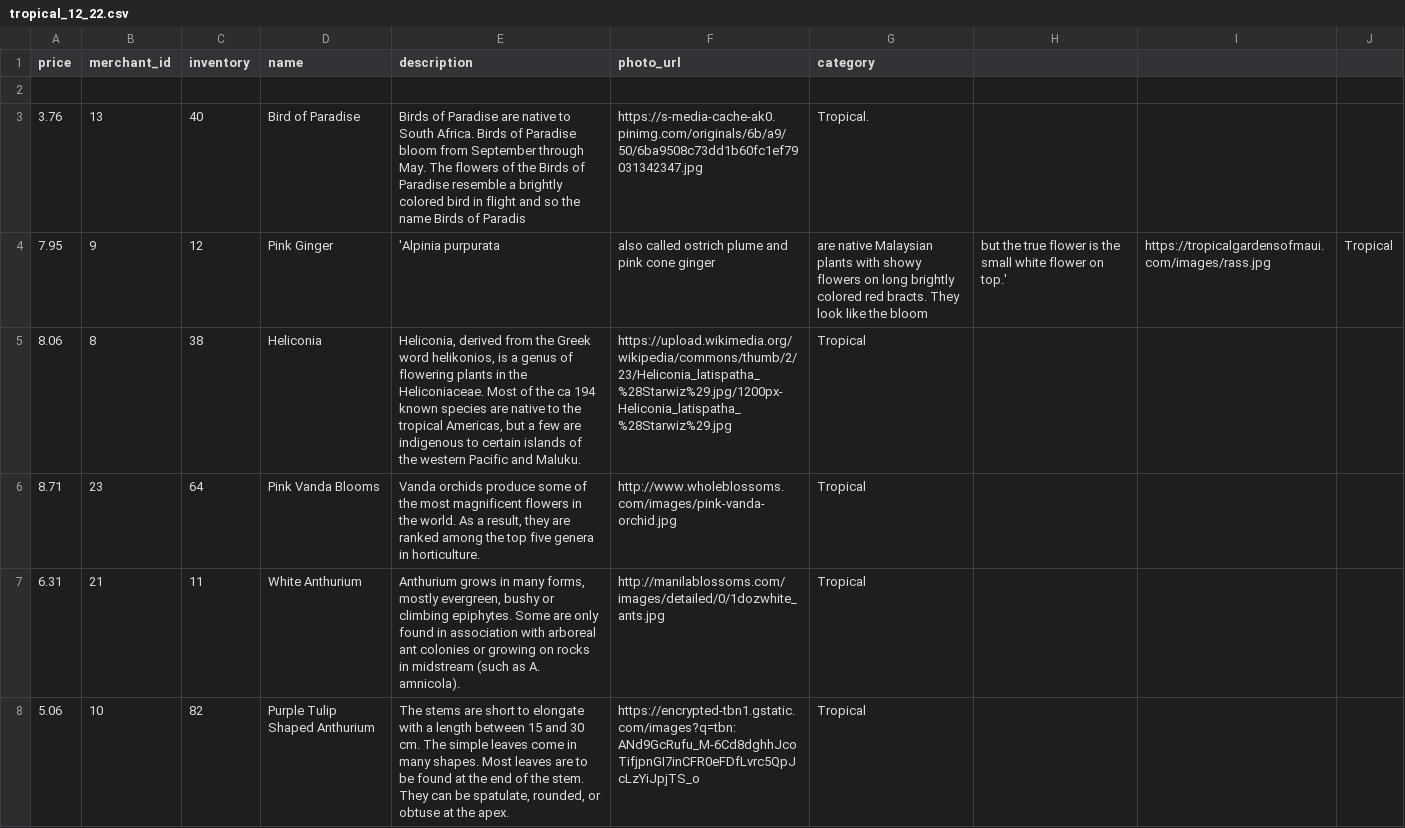
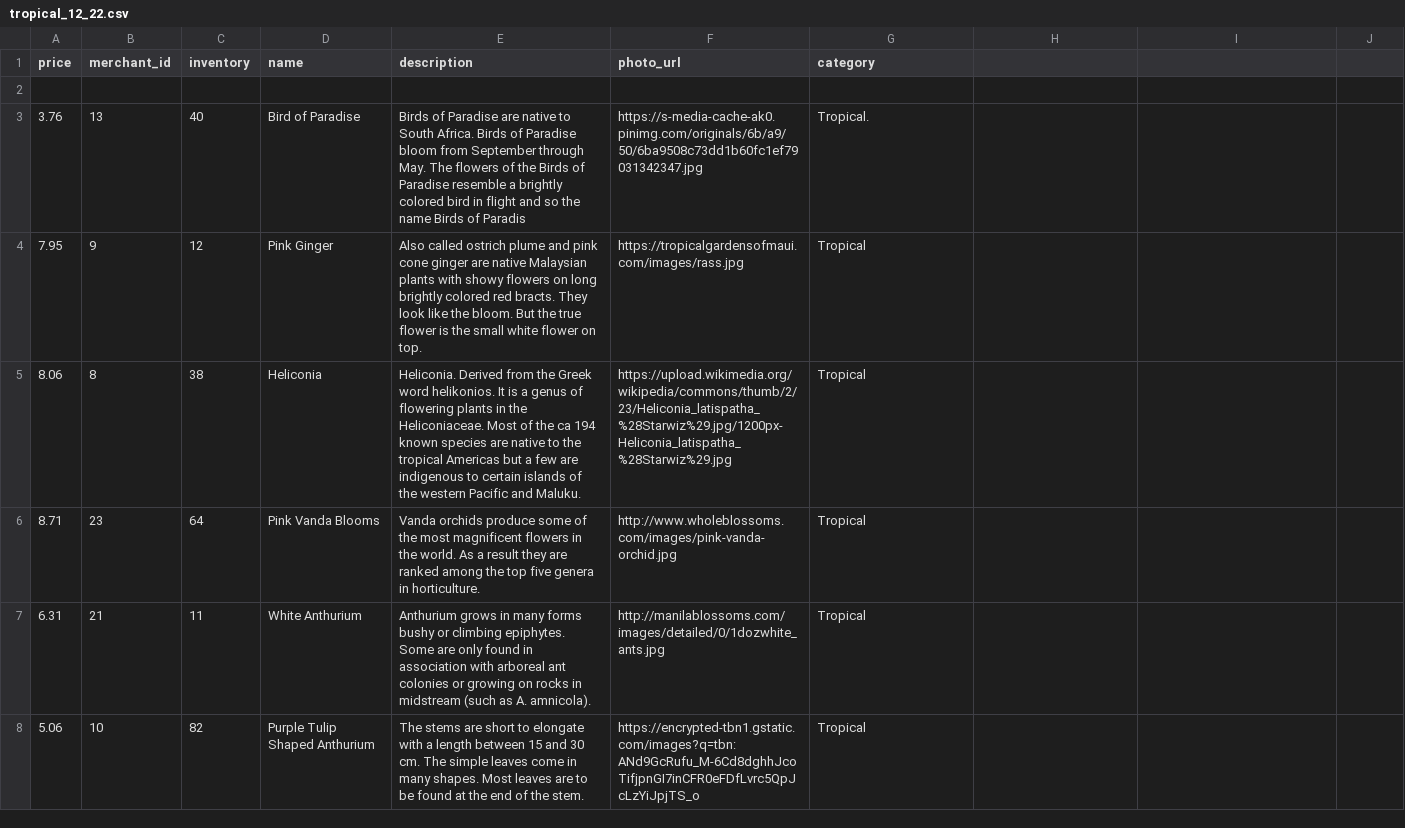
Before and after one commit to Emma-Claire/betsy, a CSV file: lib/seeds/tropical_12_22.csv, drawn as a sheet; only a part is shown; the diff covers the shown part only.

```diff
--- a/lib/seeds/tropical_12_22.csv
+++ b/lib/seeds/tropical_12_22.csv
@@ -3,6 +3,6 @@ price,merchant_id,inventory,name,description,photo_url,category
 3.76,13,40,Bird of Paradise,Birds of Paradise are native to South Africa. Birds of Paradise bloom from September through May. The flowers of the Birds of Paradise resemble a brightly colored bird in flight and so the name Birds of Paradis,https://s-media-cache-ak0.pinimg.com/originals/6b/a9/50/6ba9508c73dd1b60fc1ef79031342347.jpg,Tropical.
-7.95,9,12,Pink Ginger,'Alpinia purpurata, also called ostrich plume and pink cone ginger, are native Malaysian plants with showy flowers on long brightly colored red bracts. They look like the bloom, but the true flower is the small white flower on top.',https://tropicalgardensofmaui.com/images/rass.jpg,Tropical
-8.06,8,38,Heliconia,"Heliconia, derived from the Greek word helikonios, is a genus of flowering plants in the Heliconiaceae. Most of the ca 194 known species are native to the tropical Americas, but a few are indigenous to certain islands of the western Pacific and Maluku.",https://upload.wikimedia.org/wikipedia/commons/thumb/2/23/Heliconia_latispatha_%28Starwiz%29.jpg/1200px-Heliconia_latispatha_%28Starwiz%29.jpg,Tropical
-8.71,23,64,Pink Vanda Blooms,"Vanda orchids produce some of the most magnificent flowers in the world. As a result, they are ranked among the top five genera in horticulture.",http://www.wholeblossoms.com/images/pink-vanda-orchid.jpg,Tropical
-6.31,21,11,White Anthurium,"Anthurium grows in many forms, mostly evergreen, bushy or climbing epiphytes. Some are only found in association with arboreal ant colonies or growing on rocks in midstream (such as A. amnicola).",http://manilablossoms.com/images/detailed/0/1dozwhite_ants.jpg,Tropical
-5.06,10,82,Purple Tulip Shaped Anthurium,"The stems are short to elongate with a length between 15 and 30 cm. The simple leaves come in many shapes. Most leaves are to be found at the end of the stem. They can be spatulate, rounded, or obtuse at the apex.",https://encrypted-tbn1.gstatic.com/images?q=tbn:ANd9GcRufu_M-6Cd8dghhJcoTifjpnGI7inCFR0eFDfLvrc5QpJcLzYiJpjTS_o,Tropical
+7.95,9,12,Pink Ginger,Also called ostrich plume and pink cone ginger are native Malaysian plants with showy flowers on long brightly colored red bracts. They look like the bloom. But the true flower is the small white flower on top.,https://tropicalgardensofmaui.com/images/rass.jpg,Tropical
+8.06,8,38,Heliconia,Heliconia. Derived from the Greek word helikonios. It is a genus of flowering plants in the Heliconiaceae. Most of the ca 194 known species are native to the tropical Americas but a few are indigenous to certain islands of the western Pacific and Maluku.,https://upload.wikimedia.org/wikipedia/commons/thumb/2/23/Heliconia_latispatha_%28Starwiz%29.jpg/1200px-Heliconia_latispatha_%28Starwiz%29.jpg,Tropical
+8.71,23,64,Pink Vanda Blooms,Vanda orchids produce some of the most magnificent flowers in the world. As a result they are ranked among the top five genera in horticulture.,http://www.wholeblossoms.com/images/pink-vanda-orchid.jpg,Tropical
+6.31,21,11,White Anthurium,Anthurium grows in many forms bushy or climbing epiphytes. Some are only found in association with arboreal ant colonies or growing on rocks in midstream (such as A. amnicola).,http://manilablossoms.com/images/detailed/0/1dozwhite_ants.jpg,Tropical
+5.06,10,82,Purple Tulip Shaped Anthurium,The stems are short to elongate with a length between 15 and 30 cm. The simple leaves come in many shapes. Most leaves are to be found at the end of the stem.,https://encrypted-tbn1.gstatic.com/images?q=tbn:ANd9GcRufu_M-6Cd8dghhJcoTifjpnGI7inCFR0eFDfLvrc5QpJcLzYiJpjTS_o,Tropical
```
Also changed, not shown: 7 edited cells elsewhere in this file, 1 other file.
